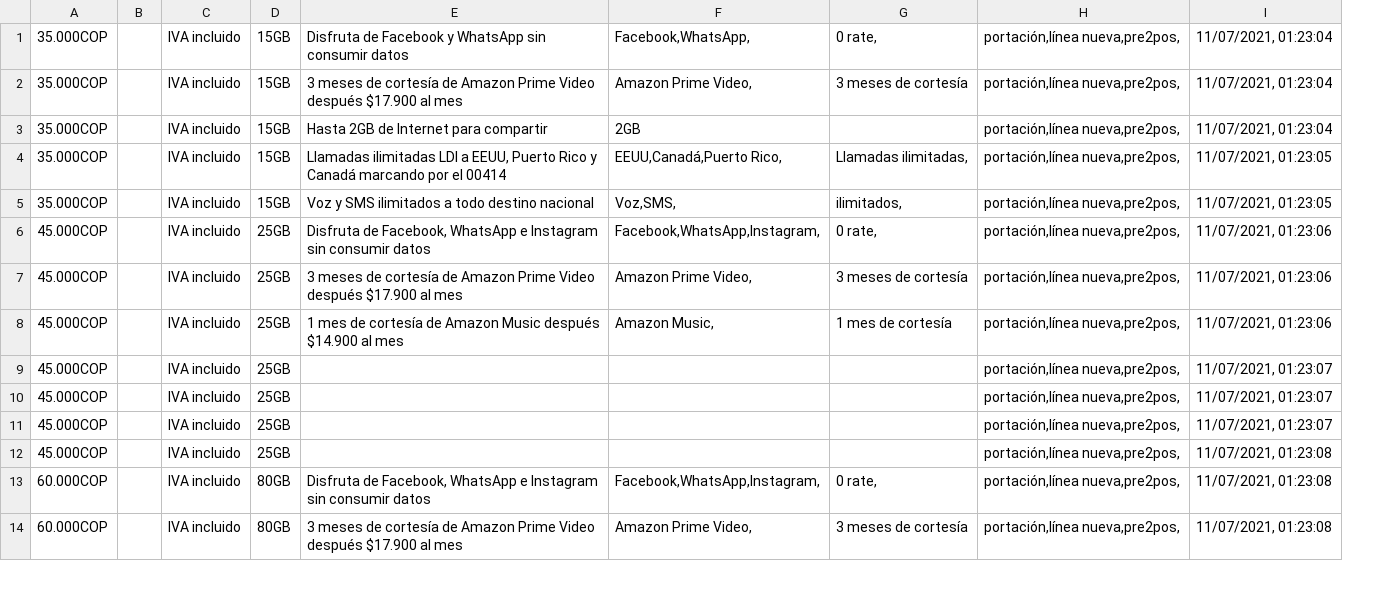
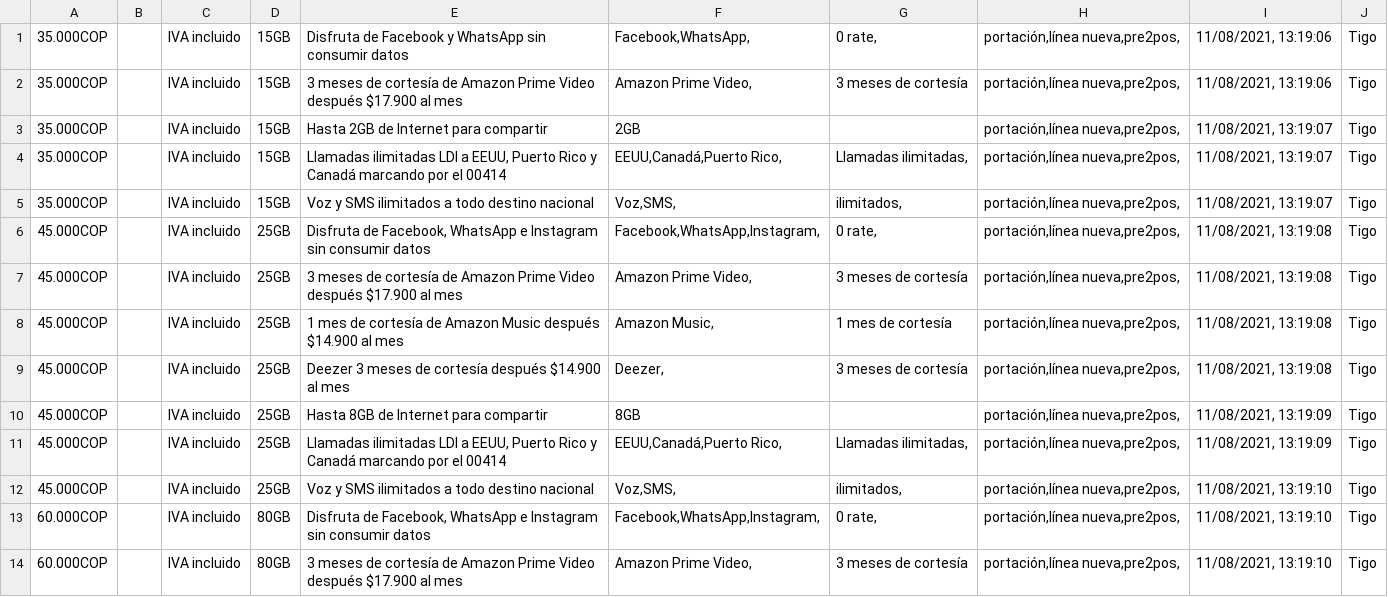
Before and after one commit to andresf-ardilar/M2.851-PRA1, a CSV file: dataset/plans_ATL.csv, drawn as a sheet; only a part is shown; removed rows and columns are numbered as before the commit, all else as after; the diff names each change by its address in the sheet, - before the commit and + after, or states it on an @@ line.

Commit message:
Added company column to .csv

```diff
--- a/dataset/plans_ATL.csv
+++ b/dataset/plans_ATL.csv
-column I, rows 1-14: 11/07/2021, 01:23:04 | 11/07/2021, 01:23:04 | 11/07/2021, 01:23:04 | 11/07/2021, 01:23:05 | 11/07/2021, 01:23:05 | 11/07/2021, 01:23:06 | 11/07/2021, 01:23:06 | 11/07/2021, 01:23:06 | 11/07/2021, 01:23:07 | 11/07/2021, 01:23:07 | 11/07/2021, 01:23:07 | 11/07/2021, 01:23:08 | 11/07/2021, 01:23:08 | 11/07/2021, 01:23:08
+column I, rows 1-14: 11/08/2021, 13:19:06 | 11/08/2021, 13:19:06 | 11/08/2021, 13:19:07 | 11/08/2021, 13:19:07 | 11/08/2021, 13:19:07 | 11/08/2021, 13:19:08 | 11/08/2021, 13:19:08 | 11/08/2021, 13:19:08 | 11/08/2021, 13:19:08 | 11/08/2021, 13:19:09 | 11/08/2021, 13:19:09 | 11/08/2021, 13:19:10 | 11/08/2021, 13:19:10 | 11/08/2021, 13:19:10
+column J, rows 1-14: all Tigo
-E9: (empty)
+E9: Deezer 3 meses de cortesía después $14.900 al mes
-F9: (empty)
+F9: Deezer,
-G9: (empty)
+G9: 3 meses de cortesía
-E10: (empty)
+E10: Hasta 8GB de Internet para compartir
-F10: (empty)
+F10: 8GB
-E11: (empty)
+E11: Llamadas ilimitadas LDI a EEUU, Puerto Rico y Canadá marcando por el 00414
-F11: (empty)
+F11: EEUU,Canadá,Puerto Rico,
-G11: (empty)
+G11: Llamadas ilimitadas,
-E12: (empty)
+E12: Voz y SMS ilimitados a todo destino nacional
-F12: (empty)
+F12: Voz,SMS,
-G12: (empty)
+G12: ilimitados,
```
Also changed, not shown: 1 other file.
